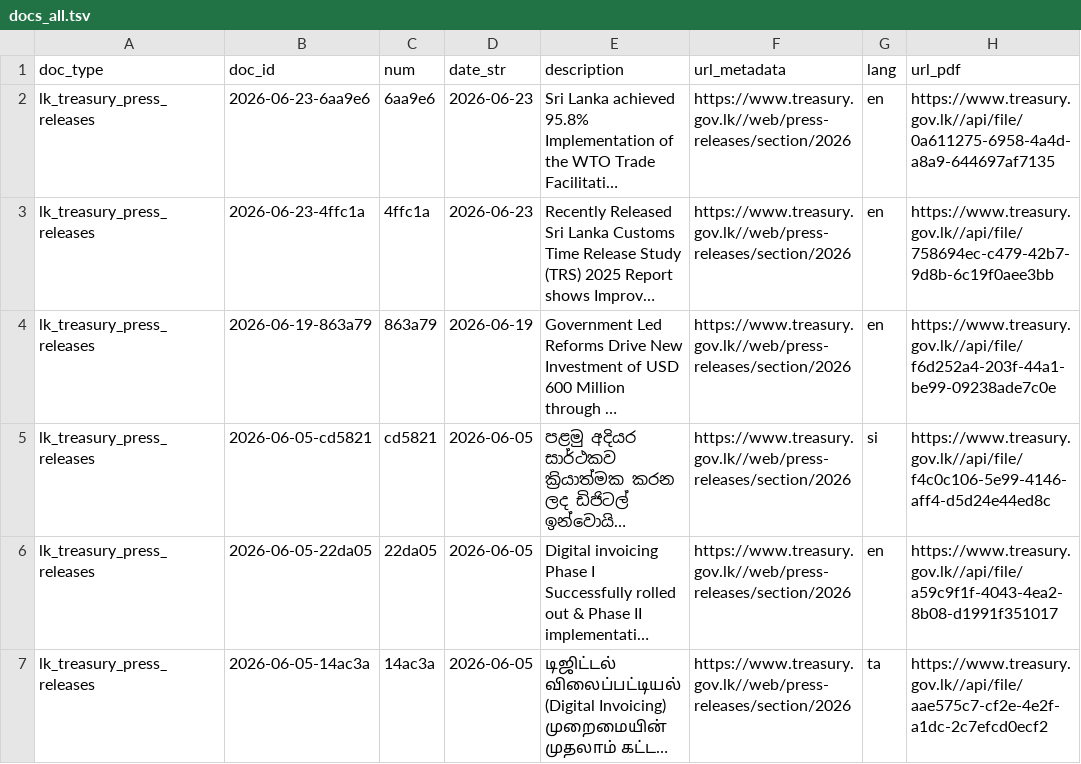
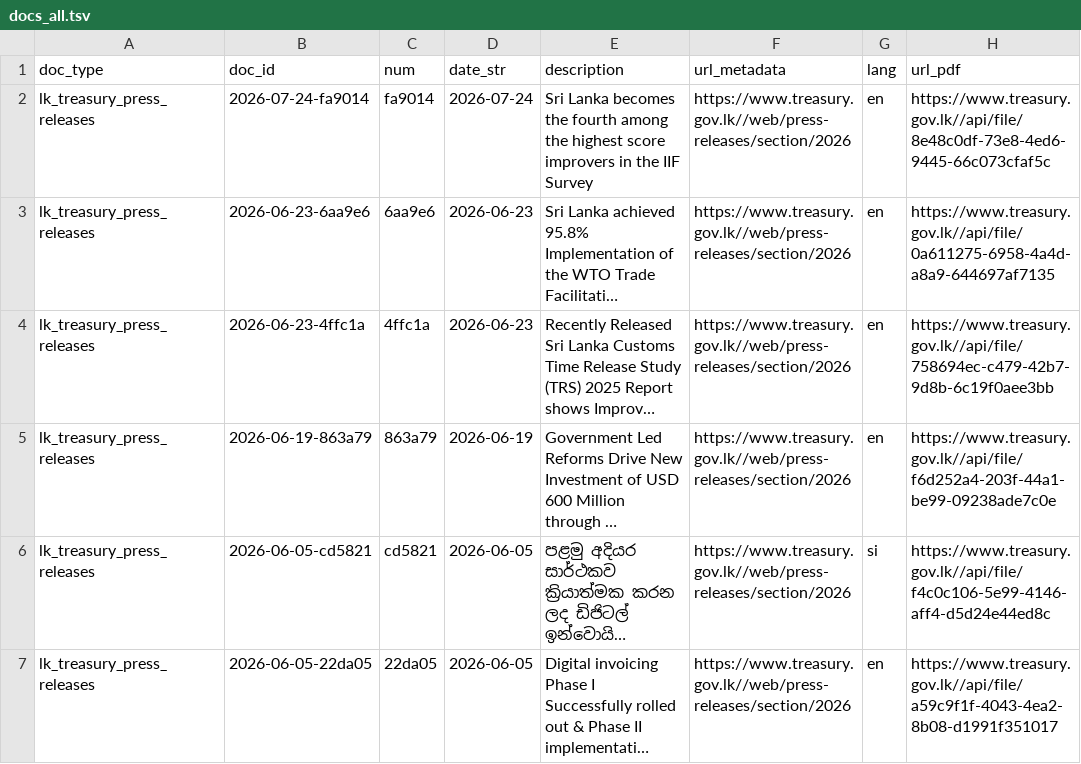
Before and after one commit to nuuuwan/lk_treasury, a TSV file: data/lk_treasury_press_releases/docs_all.tsv, drawn as a sheet; only a part is shown; the shorter side is filled out with more unchanged rows; long unchanged cells end in …; the diff names each change by its address in the sheet, - before the commit and + after, or states it on an @@ line.

```diff
--- a/data/lk_treasury_press_releases/docs_all.tsv
+++ b/data/lk_treasury_press_releases/docs_all.tsv
+row 2: lk_treasury_press_releases | 2026-07-24-fa9014 | fa9014 | 2026-07-24 | Sri Lanka becomes the fourth among the highest score improvers in the IIF Survey | https://www.treasury.gov.lk//web/press-releases/section/2026 | en | https://www.treasury.gov.lk//api/file/8e48c0df-73e8-4ed6-9445-66c073cfaf5c
```
Also changed, not shown: data/lk_treasury_press_releases/docs_last100.tsv, 8 other files.
